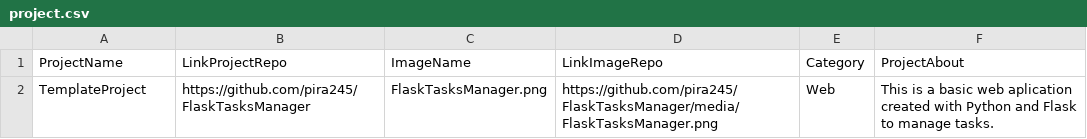
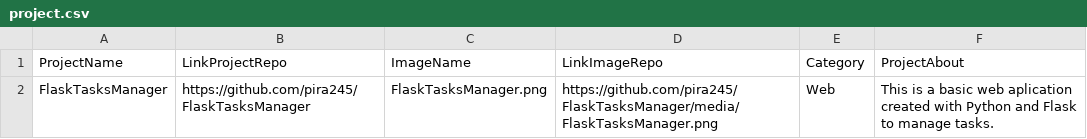
Before and after one commit to pira245/FlaskTasksManager, a CSV file: project.csv, drawn as a sheet.

```diff
--- a/project.csv
+++ b/project.csv
@@ -1,2 +1,2 @@
 ProjectName,LinkProjectRepo,ImageName,LinkImageRepo,Category,ProjectAbout
-TemplateProject,https://github.com/pira245/FlaskTasksManager,FlaskTasksManager.png,https://github.com/pira245/FlaskTasksManager/media/FlaskTasksManager.png,Web,This is a basic web aplication created with Python and Flask to manage tasks.
+FlaskTasksManager,https://github.com/pira245/FlaskTasksManager,FlaskTasksManager.png,https://github.com/pira245/FlaskTasksManager/media/FlaskTasksManager.png,Web,This is a basic web aplication created with Python and Flask to manage tasks.
```
Also changed, not shown: 2 other files.
